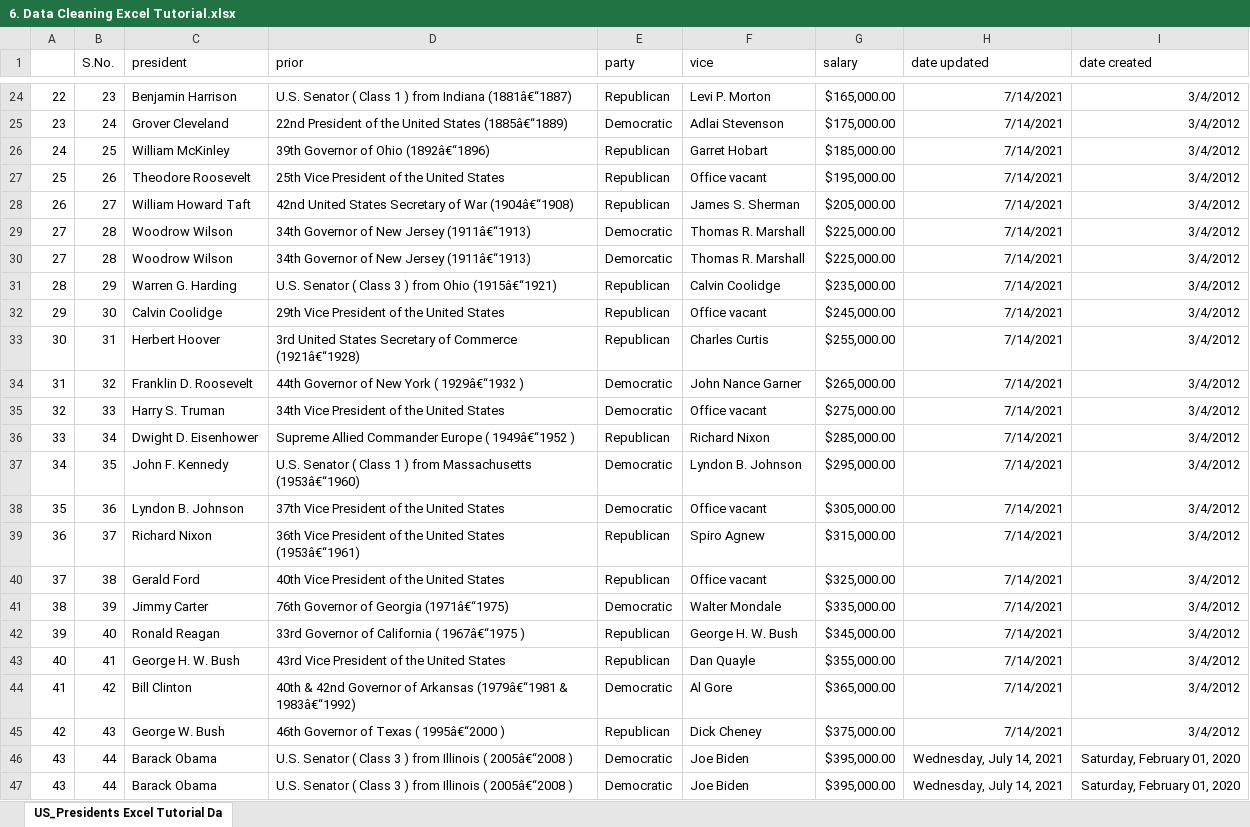
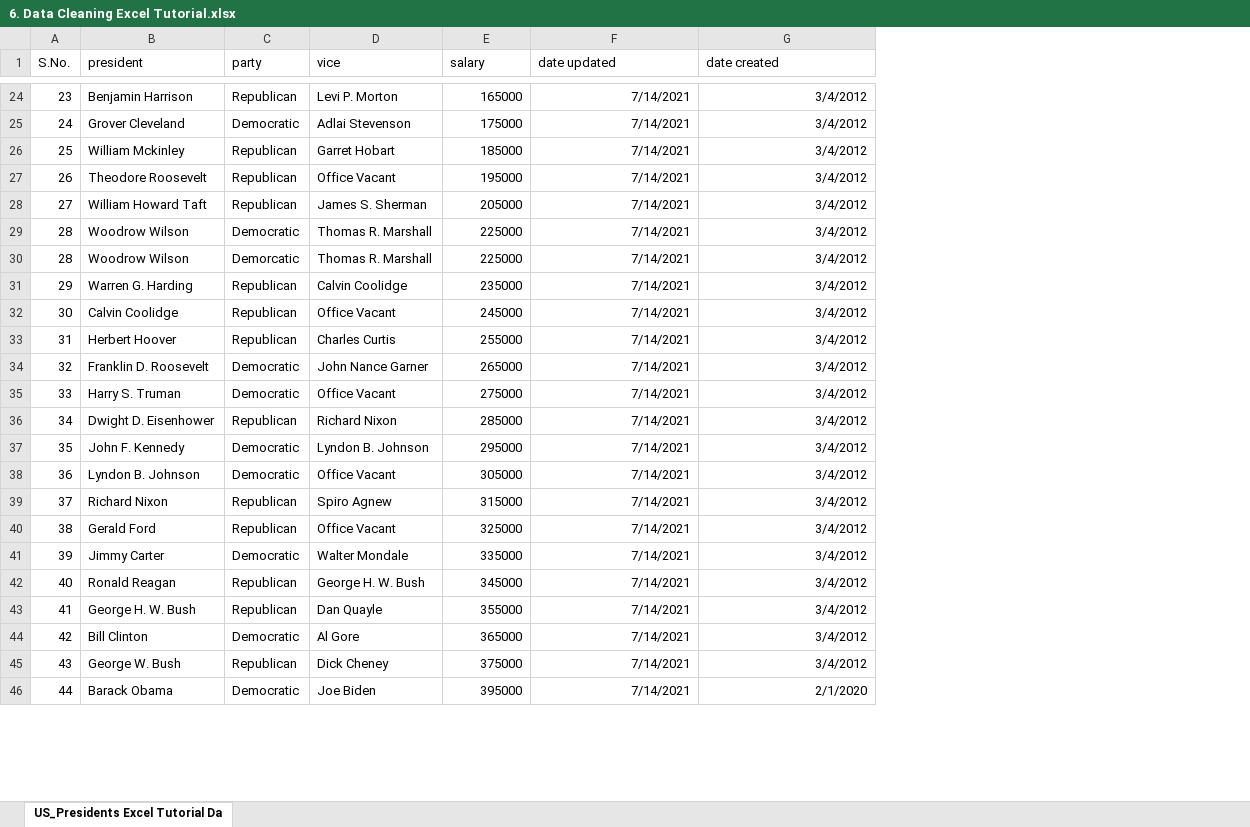
Before and after one commit to RpRanjit/Data_Analytic_Excel, an Excel workbook: 6. Data Cleaning Excel Tutorial.xlsx, sheet US_Presidents Excel Tutorial Da, drawn as a sheet; only a part is shown, gaps mark what is left out; values as stored, in another font and other column widths than the file's, no borders; removed rows and columns are numbered as before the commit, all else as after; the diff covers the shown part only; the diff names each change by its address in the sheet, - before the commit and + after, or states it on an @@ line.

Commit message:
Data cleaning through excel

```diff
--- a/6. Data Cleaning Excel Tutorial.xlsx (sheet US_Presidents Excel Tutorial Da)
+++ b/6. Data Cleaning Excel Tutorial.xlsx (sheet US_Presidents Excel Tutorial Da)
-column A, rows 24-46: 22 | 23 | 24 | 25 | 26 | 27 | 27 | 28 | 29 | 30 | 31 | 32 | 33 | 34 | 35 | 36 | 37 | 38 | 39 | 40 | 41 | 42 | 43
-column D (prior), rows 24-46: U.S. Senator ( Class 1 ) from Indiana (1881â€“1887) | 22nd President of the United States (1885â€“1889) | 39th Governor of Ohio (1892â€“1896) | 25th Vice President of the United States | 42nd United States Secretary of War (1904â€“1908) | 34th Governor of New Jersey (1911â€“1913) | 34th Governor of New Jersey (1911â€“1913) | U.S. Senator ( Class 3 ) from Ohio (1915â€“1921) | 29th Vice President of the United States | 3rd United States Secretary of Commerce (1921â€“1928) | 44th Governor of New York ( 1929â€“1932 ) | 34th Vice President of the United States | Supreme Allied Commander Europe ( 1949â€“1952 ) | U.S. Senator ( Class 1 ) from Massachusetts (1953â€“1960) | 37th Vice President of the United States | 36th Vice President of the United States (1953â€“1961) | 40th Vice President of the United States | 76th Governor of Georgia (1971â€“1975) | 33rd Governor of California ( 1967â€“1975 ) | 43rd Vice President of the United States | 40th & 42nd Governor of Arkansas (1979â€“1981 & 1983â€“1992) | 46th Governor of Texas ( 1995â€“2000 ) | U.S. Senator ( Class 3 ) from Illinois ( 2005â€“2008 )
-E24 (salary): $165,000.00
+E24 (salary): 165000
-E25 (salary): $175,000.00
+E25 (salary): 175000
-B26 (president): William McKinley
+B26 (president): William Mckinley
-E26 (salary): $185,000.00
+E26 (salary): 185000
-D27 (vice): Office vacant
+D27 (vice): Office Vacant
-E27 (salary): $195,000.00
+E27 (salary): 195000
-E28 (salary): $205,000.00
+E28 (salary): 205000
-E29:E30 (salary): $225,000.00
+E29:E30 (salary): 225000
-E31 (salary): $235,000.00
+E31 (salary): 235000
-D32 (vice): Office vacant
+D32 (vice): Office Vacant
-E32 (salary): $245,000.00
+E32 (salary): 245000
-E33 (salary): $255,000.00
+E33 (salary): 255000
-E34 (salary): $265,000.00
+E34 (salary): 265000
-D35 (vice): Office vacant
+D35 (vice): Office Vacant
-E35 (salary): $275,000.00
+E35 (salary): 275000
-E36 (salary): $285,000.00
+E36 (salary): 285000
-E37 (salary): $295,000.00
+E37 (salary): 295000
-D38 (vice): Office vacant
+D38 (vice): Office Vacant
-E38 (salary): $305,000.00
+E38 (salary): 305000
-E39 (salary): $315,000.00
+E39 (salary): 315000
-D40 (vice): Office vacant
+D40 (vice): Office Vacant
-E40 (salary): $325,000.00
+E40 (salary): 325000
-E41 (salary): $335,000.00
+E41 (salary): 335000
-E42 (salary): $345,000.00
+E42 (salary): 345000
-E43 (salary): $355,000.00
+E43 (salary): 355000
-E44 (salary): $365,000.00
+E44 (salary): 365000
-E45 (salary): $375,000.00
+E45 (salary): 375000
-E46 (salary): $395,000.00
+E46 (salary): 395000
-F46 (date updated): Wednesday, July 14, 2021
+F46 (date updated): 7/14/2021
-G46 (date created): Saturday, February 01, 2020
+G46 (date created): 2/1/2020
-row 47: 43 | 44 | Barack Obama | U.S. Senator ( Class 3 ) from Illinois ( 2005â€“2008 ) | Democratic | Joe Biden | $395,000.00 | Wednesday, July 14, 2021 | Saturday, February 01, 2020
```
Also changed, not shown: 34 edited cells elsewhere in this sheet.
